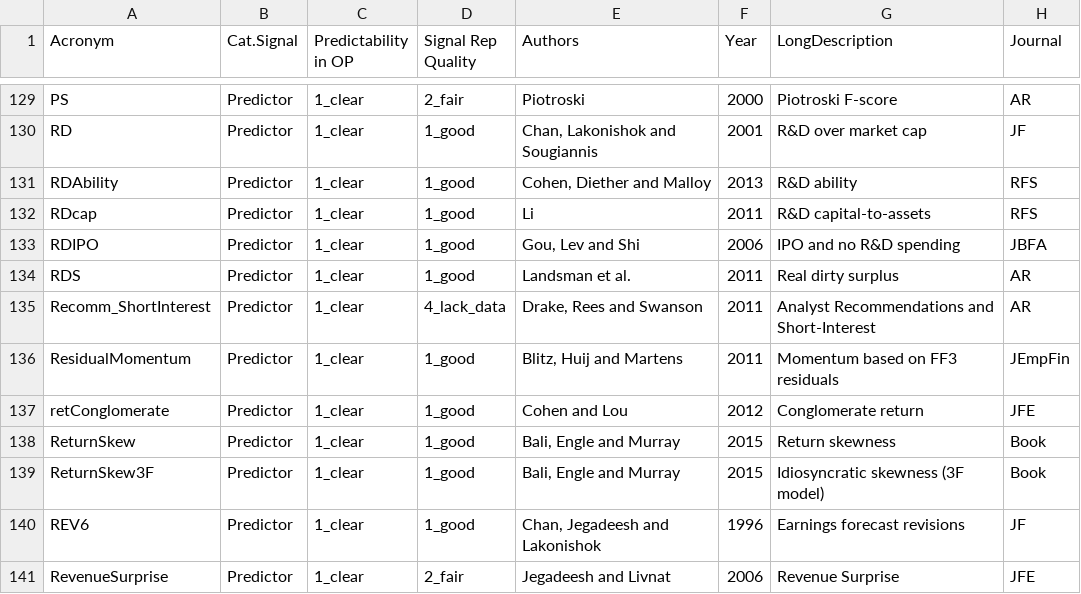
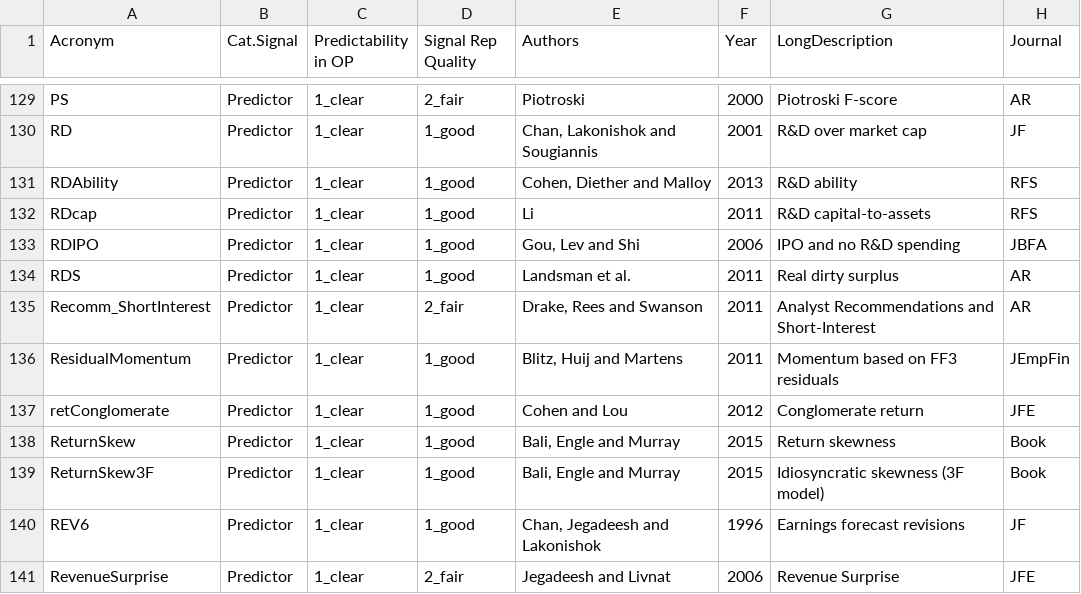
Before and after one commit to OpenSourceAP/CrossSection, a CSV file: SignalDoc.csv, drawn as a sheet; only a part is shown, gaps mark what is left out; the diff names each change by its address in the sheet, - before the commit and + after, or states it on an @@ line.

Commit message:
Recomm_ShortInterest rep quality updated to match other short interest vars

```diff
--- a/SignalDoc.csv
+++ b/SignalDoc.csv
-D135 (Signal Rep Quality): 4_lack_data
+D135 (Signal Rep Quality): 2_fair
```
